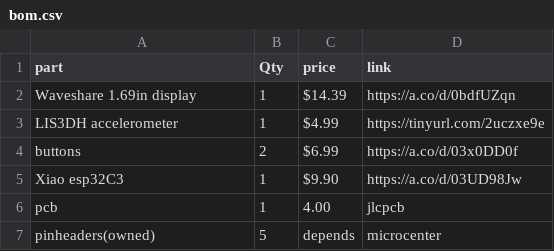
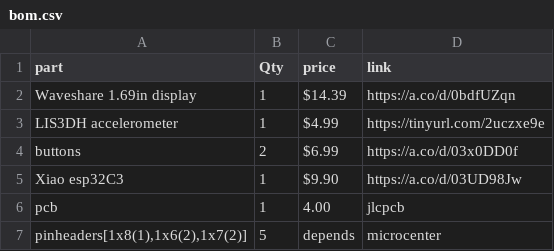
Before and after one commit to eeee-e3eeeeeee/Deathnote-Study-Buddy-, a CSV file: bom.csv, drawn as a sheet.

Commit message:
Update pinheaders entry in bom.csv

```diff
--- a/bom.csv
+++ b/bom.csv
@@ -6,2 +6,2 @@
 "pcb","1","4.00","jlcpcb",
-"pinheaders(owned)","5","depends","microcenter",
+"pinheaders[1x8(1),1x6(2),1x7(2)]","5","depends","microcenter",
```
